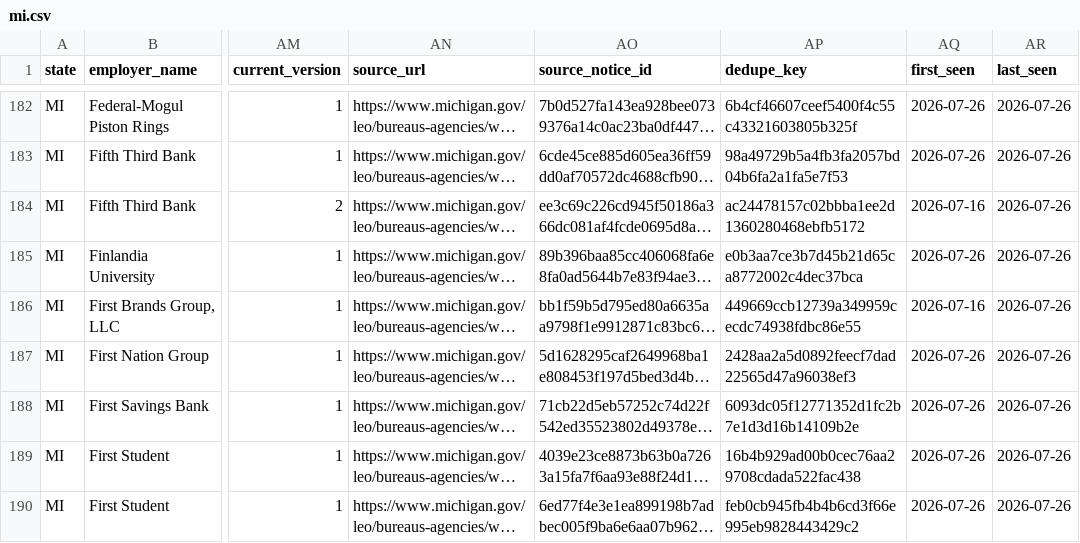
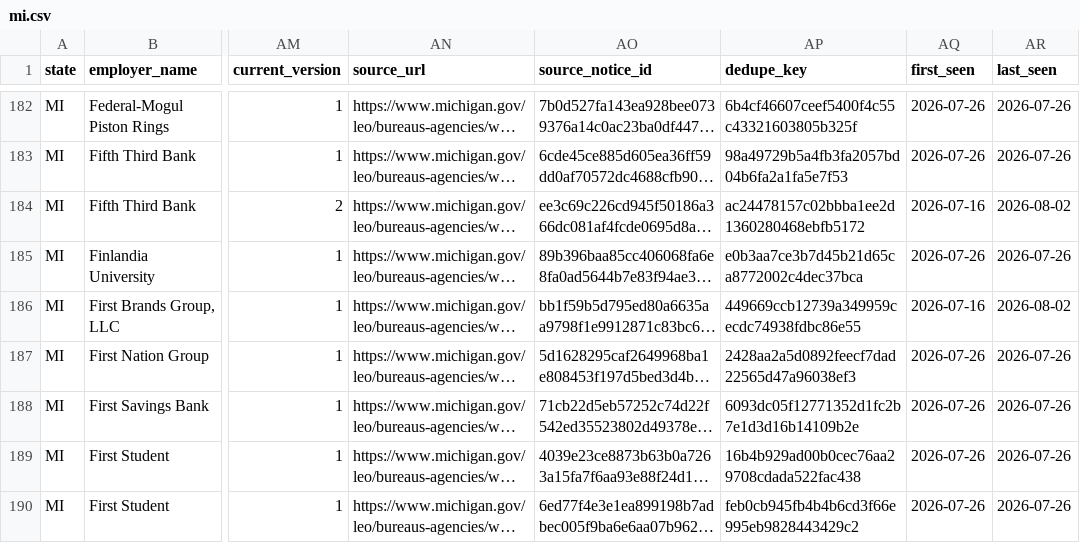
Before and after one commit to bchaps1999/warn-notice-register, a CSV file: data/exports/states/mi.csv, drawn as a sheet; only a part is shown, gaps mark what is left out; long unchanged cells end in …; the diff covers the shown part only; the diff names each change by its address in the sheet, - before the commit and + after, or states it on an @@ line.

```diff
--- a/data/exports/states/mi.csv
+++ b/data/exports/states/mi.csv
-AR184 (last_seen): 2026-07-26
+AR184 (last_seen): 2026-08-02
-AR186 (last_seen): 2026-07-26
+AR186 (last_seen): 2026-08-02
```
Also changed, not shown: 2 added rows and 110 edited cells elsewhere in this file, data/exports/states/in.csv, data/exports/states/md.csv, 49 other files.
